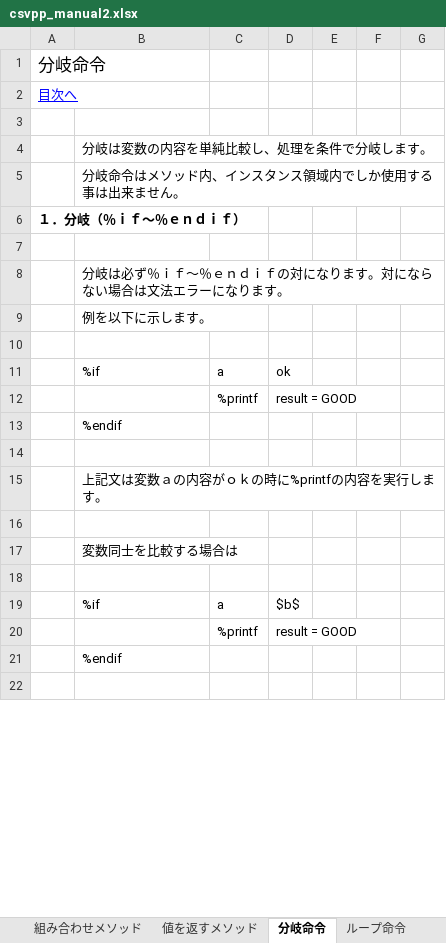
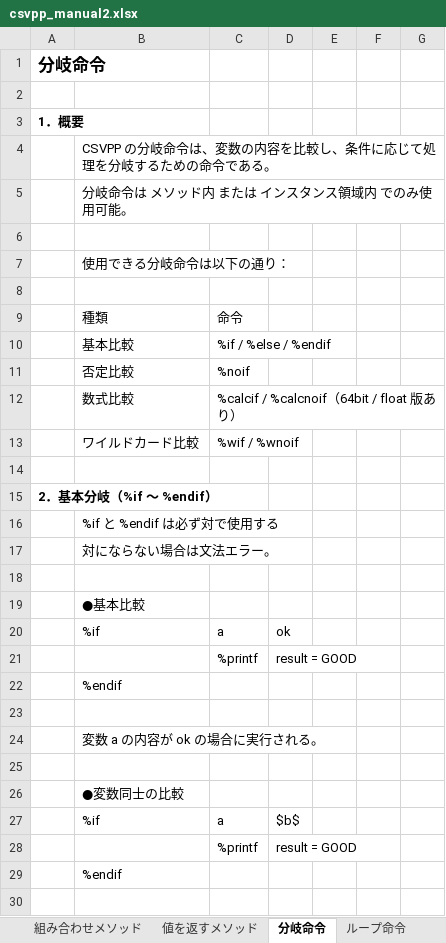
Before and after one commit to sky-seeker99/csvpp, an Excel workbook: csvpp_manual/csvpp_manual2.xlsx, sheet 分岐命令, drawn as a sheet; only a part is shown; values as stored, in another font and other column widths than the file's, no borders; removed rows and columns are numbered as before the commit, all else as after; the diff covers the shown part only; the diff names each change by its address in the sheet, - before the commit and + after, or states it on an @@ line.

Commit message:
csvppのマニュアルの修正

```diff
--- a/csvpp_manual/csvpp_manual2.xlsx (sheet 分岐命令)
+++ b/csvpp_manual/csvpp_manual2.xlsx (sheet 分岐命令)
-A1 bold: off
+A1 bold: on
-row 2: 目次へ
+row 3: 1．概要
-B4: 分岐は変数の内容を単純比較し、処理を条件で分岐します。
+B4: CSVPP の分岐命令は、変数の内容を比較し、条件に応じて処理を分岐するための命令である。
-B5: 分岐命令はメソッド内、インスタンス領域内でしか使用する事は出来ません。
+B5: 分岐命令は メソッド内 または インスタンス領域内 でのみ使用可能。
-row 6: １．分岐（％ｉｆ～％ｅｎｄｉｆ）
-B7: 分岐は必ず％ｉｆ～％ｅｎｄｉｆの対になります。対にならない場合は文法エラーになります。
+B7: 使用できる分岐命令は以下の通り：
-row 9:  | 例を以下に示します。
+row 9:  | 種類 | 命令
+row 10:  | 基本比較 | %if / %else / %endif
+row 11:  | 否定比較 | %noif
+row 12:  | 数式比較 | %calcif / %calcnoif（64bit / float 版あり）
+row 13:  | ワイルドカード比較 | %wif / %wnoif
+row 14: (empty)
+row 15: 2．基本分岐（%if ～ %endif）
+row 16:  | %if と %endif は必ず対で使用する
+row 17:  | 対にならない場合は文法エラー。
+row 18: (empty)
+row 19:  | ●基本比較
-B24: 上記文は変数ａの内容がｏｋの時に%printfの内容を実行します。
+B24: 変数 a の内容が ok の場合に実行される。
-B26: 変数同士を比較する場合は
+B26: ●変数同士の比較
-row 18: (empty)
```
Also changed, not shown: 27 added rows, 37 removed rows, 16 edited cells and cell formats elsewhere in this sheet, sheet インクルード, sheet ループ命令, sheet コンソール表示, charts or pictures.
